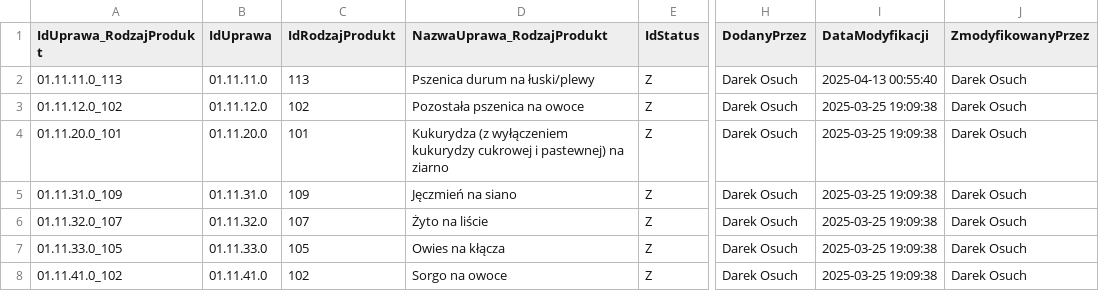
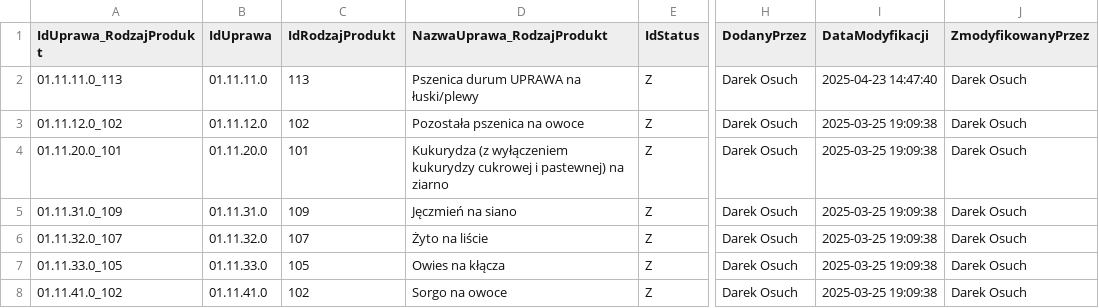
Before and after one commit to Piechutowski-IERiGZ/slownik_upraw_data, a CSV file: Uprawa_RodzajProdukt.csv, drawn as a sheet; only a part is shown, gaps mark what is left out; the diff names each change by its address in the sheet, - before the commit and + after, or states it on an @@ line.

```diff
--- a/Uprawa_RodzajProdukt.csv
+++ b/Uprawa_RodzajProdukt.csv
-D2 (NazwaUprawa_RodzajProdukt): Pszenica durum na łuski/plewy
+D2 (NazwaUprawa_RodzajProdukt): Pszenica durum UPRAWA na łuski/plewy
-I2 (DataModyfikacji): 2025-04-13 00:55:40
+I2 (DataModyfikacji): 2025-04-23 14:47:40
```
Also changed, not shown: Uprawa.csv, Uprawa_Produkt.csv, 5 other files.
